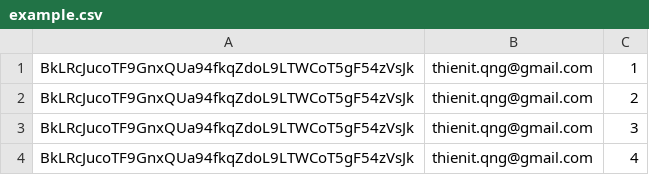
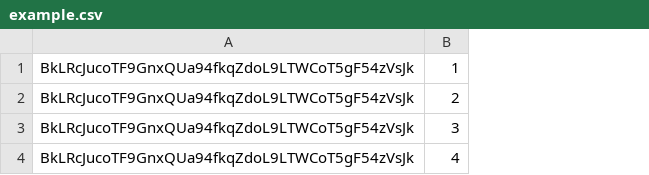
Before and after one commit to DescartesNetwork/lightning-tunnel, a CSV file: src/app/static/base/example.csv, drawn as a sheet; the diff names each change by its address in the sheet, - before the commit and + after, or states it on an @@ line.

```diff
--- a/src/app/static/base/example.csv
+++ b/src/app/static/base/example.csv
-column B, rows 1-4: all thienit.qng@gmail.com
```
Also changed, not shown: 13 other files.
